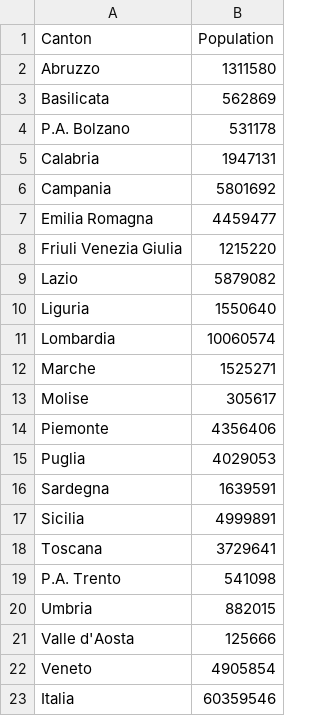
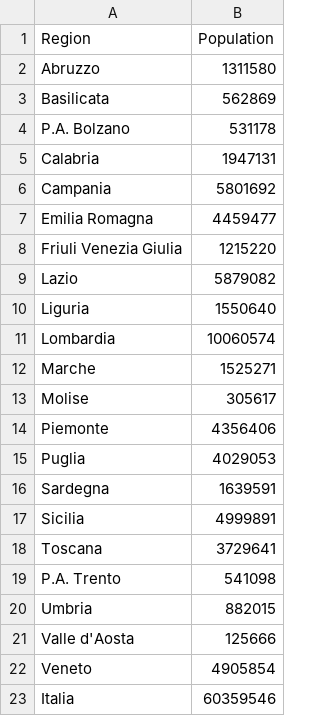
Before and after one commit to alicelovalvo/covid19-cases-italy, a CSV file: demographics.csv, drawn as a sheet.

```diff
--- a/demographics.csv
+++ b/demographics.csv
@@ -1,2 +1,2 @@
-Canton,Population
+Region,Population
 Abruzzo,1311580
```
Also changed, not shown: 28 other files.
